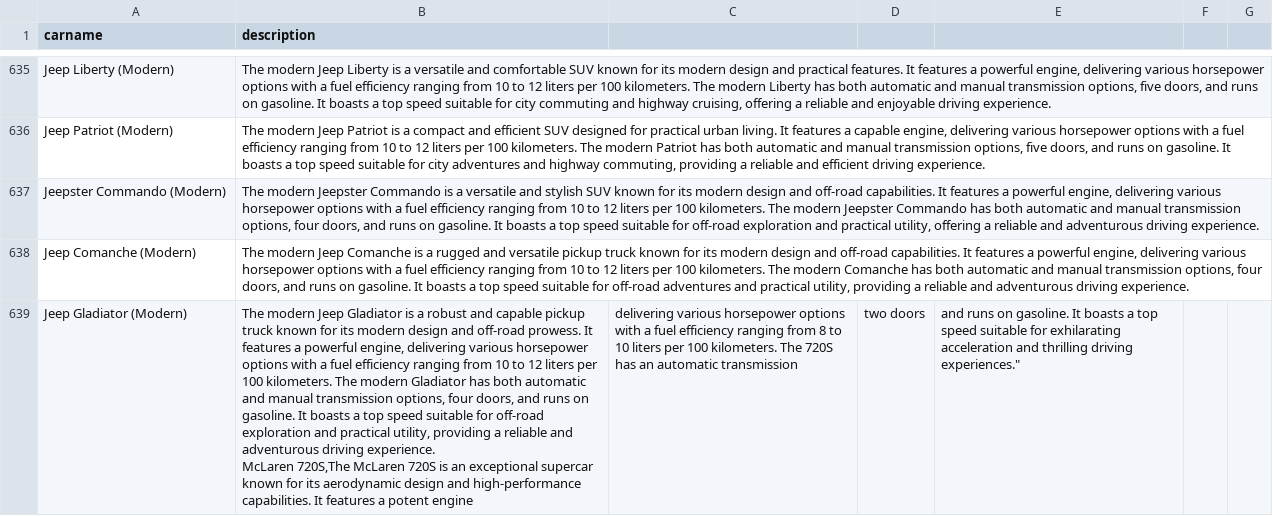
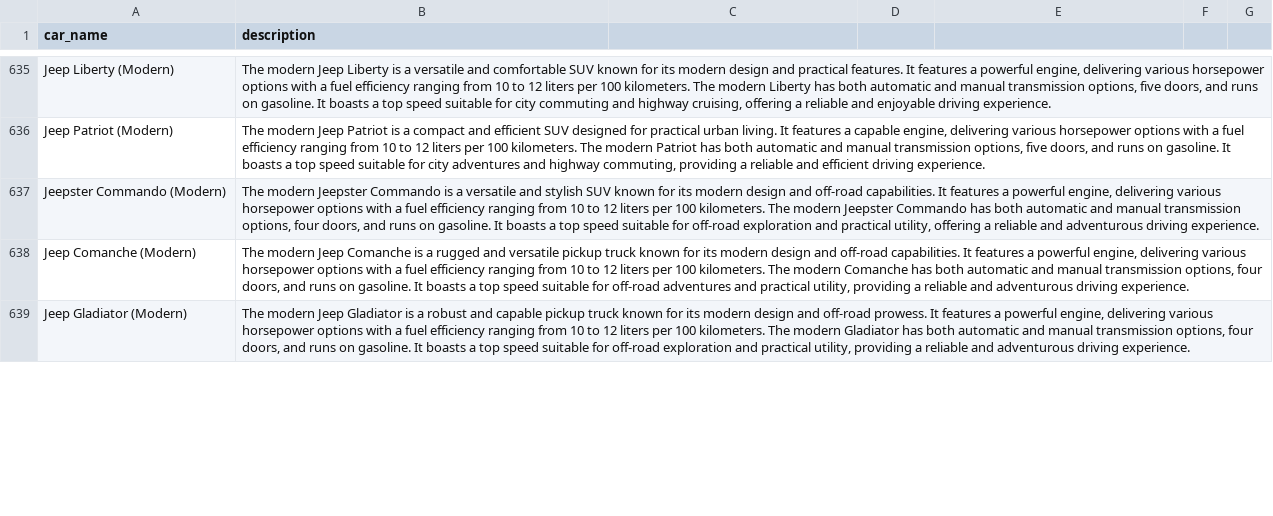
Before and after one commit to Roroo999/RCP_SRV, a CSV file: cars.csv, drawn as a sheet; only a part is shown, gaps mark what is left out; the diff covers the shown part only.

Commit message:
Regexed

```diff
--- a/cars.csv
+++ b/cars.csv
@@ -1 +1 @@
-carname,description
+car_name,description
@@ -638,3 +638,2 @@ Jeepster Commando (Modern),"The modern Jeepster Commando is a versatile and styl
 Jeep Comanche (Modern),"The modern Jeep Comanche is a rugged and versatile pickup truck known for its modern design and off-road capabilities. It features a powerful engine, delivering various horsepower options with a fuel efficiency ranging from 10 to 12 liters per 100 kilometers. The modern Comanche has both automatic and manual transmission options, four doors, and runs on gasoline. It boasts a top speed suitable for off-road adventures and practical utility, providing a reliable and adventurous driving experience."
-Jeep Gladiator (Modern),"The modern Jeep Gladiator is a robust and capable pickup truck known for its modern design and off-road prowess. It features a powerful engine, delivering various horsepower options with a fuel efficiency ranging from 10 to 12 liters per 100 kilometers. The modern Gladiator has both automatic and manual transmission options, four doors, and runs on gasoline. It boasts a top speed suitable for off-road exploration and practical utility, providing a reliable and adventurous driving experience.
-McLaren 720S,"The McLaren 720S is an exceptional supercar known for its aerodynamic design and high-performance capabilities. It features a potent engine, delivering various horsepower options with a fuel efficiency ranging from 8 to 10 liters per 100 kilometers. The 720S has an automatic transmission, two doors, and runs on gasoline. It boasts a top speed suitable for exhilarating acceleration and thrilling driving experiences."
+Jeep Gladiator (Modern),"The modern Jeep Gladiator is a robust and capable pickup truck known for its modern design and off-road prowess. It features a powerful engine, delivering various horsepower options with a fuel efficiency ranging from 10 to 12 liters per 100 kilometers. The modern Gladiator has both automatic and manual transmission options, four doors, and runs on gasoline. It boasts a top speed suitable for off-road exploration and practical utility, providing a reliable and adventurous driving experience."
```
Also changed, not shown: 2 added rows and 6 edited cells elsewhere in this file.
